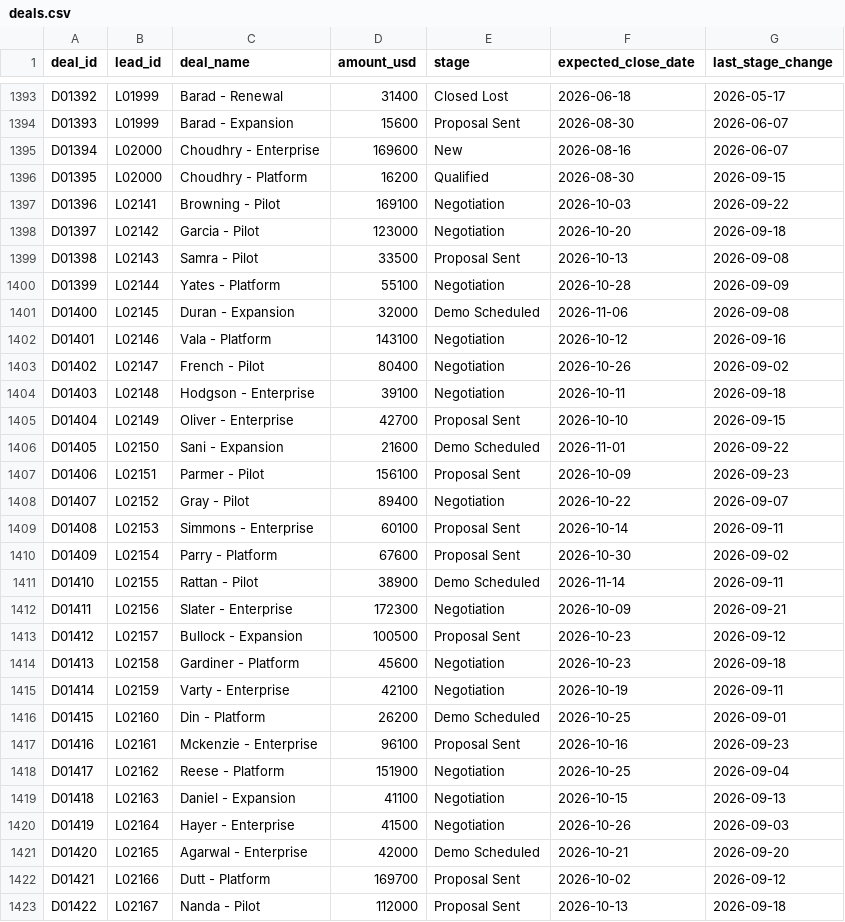
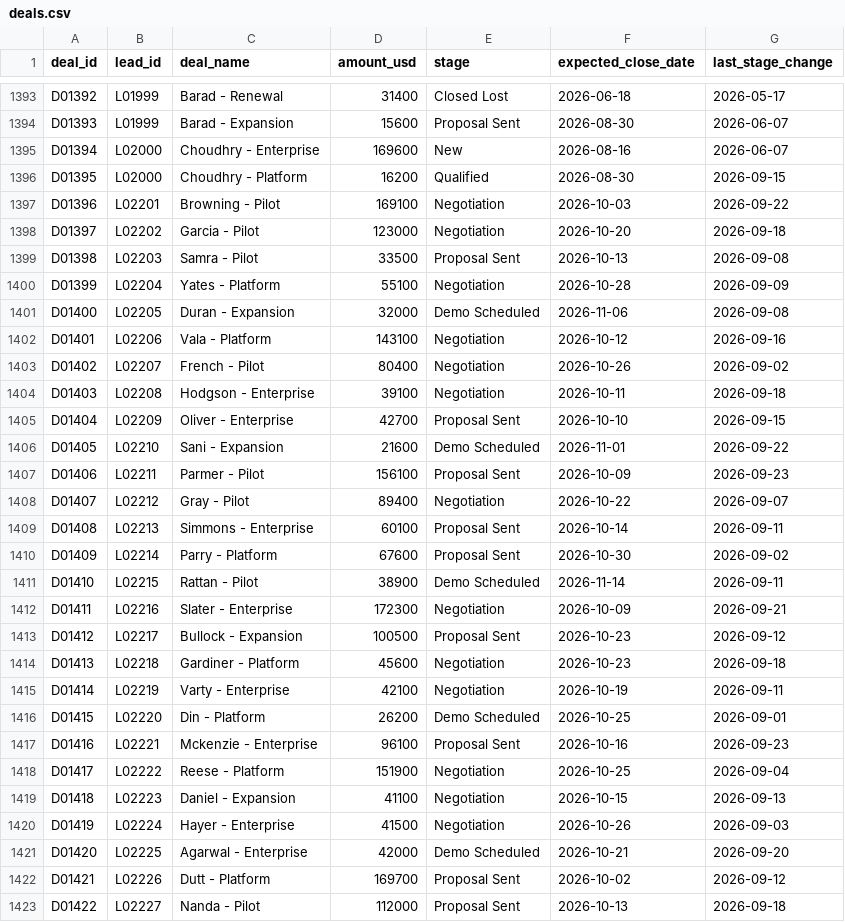
Before and after one commit to RedRumRex/buildfastwithai-hack, a CSV file: data/deals.csv, drawn as a sheet; only a part is shown, gaps mark what is left out; the diff covers the shown part only.

```diff
--- a/data/deals.csv
+++ b/data/deals.csv
@@ -1396,28 +1396,28 @@ D01394,L02000,Choudhry - Enterprise,169600,New,2026-08-16,2026-06-07
 D01395,L02000,Choudhry - Platform,16200,Qualified,2026-08-30,2026-09-15
-D01396,L02141,Browning - Pilot,169100,Negotiation,2026-10-03,2026-09-22
-D01397,L02142,Garcia - Pilot,123000,Negotiation,2026-10-20,2026-09-18
-D01398,L02143,Samra - Pilot,33500,Proposal Sent,2026-10-13,2026-09-08
-D01399,L02144,Yates - Platform,55100,Negotiation,2026-10-28,2026-09-09
-D01400,L02145,Duran - Expansion,32000,Demo Scheduled,2026-11-06,2026-09-08
-D01401,L02146,Vala - Platform,143100,Negotiation,2026-10-12,2026-09-16
-D01402,L02147,French - Pilot,80400,Negotiation,2026-10-26,2026-09-02
-D01403,L02148,Hodgson - Enterprise,39100,Negotiation,2026-10-11,2026-09-18
-D01404,L02149,Oliver - Enterprise,42700,Proposal Sent,2026-10-10,2026-09-15
-D01405,L02150,Sani - Expansion,21600,Demo Scheduled,2026-11-01,2026-09-22
-D01406,L02151,Parmer - Pilot,156100,Proposal Sent,2026-10-09,2026-09-23
-D01407,L02152,Gray - Pilot,89400,Negotiation,2026-10-22,2026-09-07
-D01408,L02153,Simmons - Enterprise,60100,Proposal Sent,2026-10-14,2026-09-11
-D01409,L02154,Parry - Platform,67600,Proposal Sent,2026-10-30,2026-09-02
-D01410,L02155,Rattan - Pilot,38900,Demo Scheduled,2026-11-14,2026-09-11
-D01411,L02156,Slater - Enterprise,172300,Negotiation,2026-10-09,2026-09-21
-D01412,L02157,Bullock - Expansion,100500,Proposal Sent,2026-10-23,2026-09-12
-D01413,L02158,Gardiner - Platform,45600,Negotiation,2026-10-23,2026-09-18
-D01414,L02159,Varty - Enterprise,42100,Negotiation,2026-10-19,2026-09-11
-D01415,L02160,Din - Platform,26200,Demo Scheduled,2026-10-25,2026-09-01
-D01416,L02161,Mckenzie - Enterprise,96100,Proposal Sent,2026-10-16,2026-09-23
-D01417,L02162,Reese - Platform,151900,Negotiation,2026-10-25,2026-09-04
-D01418,L02163,Daniel - Expansion,41100,Negotiation,2026-10-15,2026-09-13
-D01419,L02164,Hayer - Enterprise,41500,Negotiation,2026-10-26,2026-09-03
-D01420,L02165,Agarwal - Enterprise,42000,Demo Scheduled,2026-10-21,2026-09-20
-D01421,L02166,Dutt - Platform,169700,Proposal Sent,2026-10-02,2026-09-12
-D01422,L02167,Nanda - Pilot,112000,Proposal Sent,2026-10-13,2026-09-18
+D01396,L02201,Browning - Pilot,169100,Negotiation,2026-10-03,2026-09-22
+D01397,L02202,Garcia - Pilot,123000,Negotiation,2026-10-20,2026-09-18
+D01398,L02203,Samra - Pilot,33500,Proposal Sent,2026-10-13,2026-09-08
+D01399,L02204,Yates - Platform,55100,Negotiation,2026-10-28,2026-09-09
+D01400,L02205,Duran - Expansion,32000,Demo Scheduled,2026-11-06,2026-09-08
+D01401,L02206,Vala - Platform,143100,Negotiation,2026-10-12,2026-09-16
+D01402,L02207,French - Pilot,80400,Negotiation,2026-10-26,2026-09-02
+D01403,L02208,Hodgson - Enterprise,39100,Negotiation,2026-10-11,2026-09-18
+D01404,L02209,Oliver - Enterprise,42700,Proposal Sent,2026-10-10,2026-09-15
+D01405,L02210,Sani - Expansion,21600,Demo Scheduled,2026-11-01,2026-09-22
+D01406,L02211,Parmer - Pilot,156100,Proposal Sent,2026-10-09,2026-09-23
+D01407,L02212,Gray - Pilot,89400,Negotiation,2026-10-22,2026-09-07
+D01408,L02213,Simmons - Enterprise,60100,Proposal Sent,2026-10-14,2026-09-11
+D01409,L02214,Parry - Platform,67600,Proposal Sent,2026-10-30,2026-09-02
+D01410,L02215,Rattan - Pilot,38900,Demo Scheduled,2026-11-14,2026-09-11
+D01411,L02216,Slater - Enterprise,172300,Negotiation,2026-10-09,2026-09-21
+D01412,L02217,Bullock - Expansion,100500,Proposal Sent,2026-10-23,2026-09-12
+D01413,L02218,Gardiner - Platform,45600,Negotiation,2026-10-23,2026-09-18
+D01414,L02219,Varty - Enterprise,42100,Negotiation,2026-10-19,2026-09-11
+D01415,L02220,Din - Platform,26200,Demo Scheduled,2026-10-25,2026-09-01
+D01416,L02221,Mckenzie - Enterprise,96100,Proposal Sent,2026-10-16,2026-09-23
+D01417,L02222,Reese - Platform,151900,Negotiation,2026-10-25,2026-09-04
+D01418,L02223,Daniel - Expansion,41100,Negotiation,2026-10-15,2026-09-13
+D01419,L02224,Hayer - Enterprise,41500,Negotiation,2026-10-26,2026-09-03
+D01420,L02225,Agarwal - Enterprise,42000,Demo Scheduled,2026-10-21,2026-09-20
+D01421,L02226,Dutt - Platform,169700,Proposal Sent,2026-10-02,2026-09-12
+D01422,L02227,Nanda - Pilot,112000,Proposal Sent,2026-10-13,2026-09-18
```
Also changed, not shown: 15 edited cells elsewhere in this file, data/activity.csv, data/notes.csv, 10 other files.
